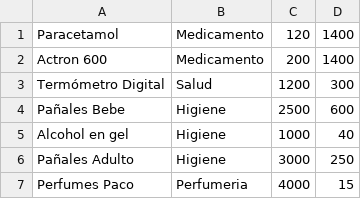
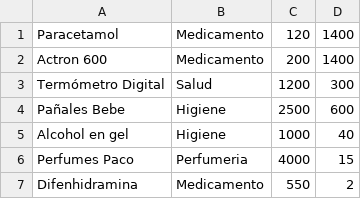
Before and after one commit to nicolujan1610/farmasty, a CSV file: inventario/inventario.csv, drawn as a sheet; removed rows and columns are numbered as before the commit, all else as after; the diff names each change by its address in the sheet, - before the commit and + after, or states it on an @@ line.

```diff
--- a/inventario/inventario.csv
+++ b/inventario/inventario.csv
-row 6: Pañales Adulto | Higiene | 3000 | 250
+row 7: Difenhidramina | Medicamento | 550 | 2
```
Also changed, not shown: 3 other files.
